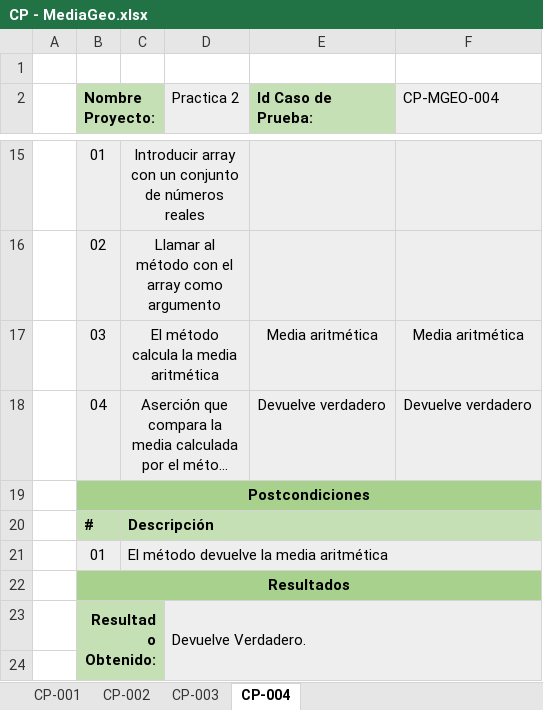
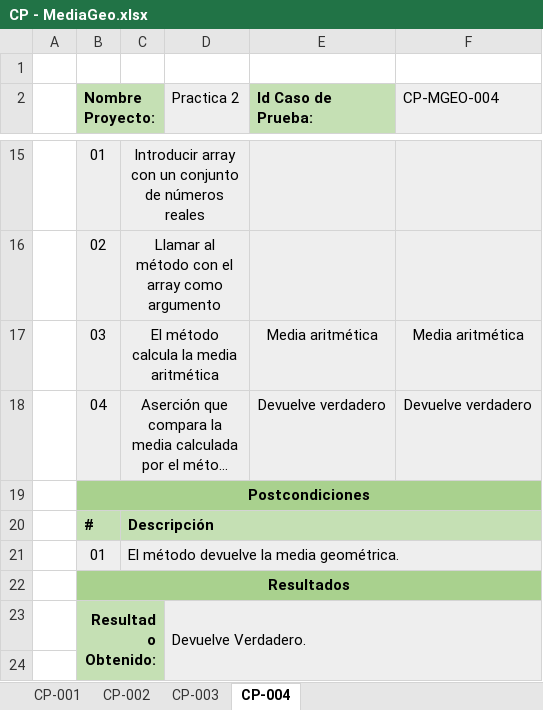
Before and after one commit to Adripy/TDD-ACB-JGA, an Excel workbook: docs/CasosPrueba - Estadística/CP - MediaGeo.xlsx, sheet CP-004, drawn as a sheet; only a part is shown, gaps mark what is left out; long unchanged cells end in …; values as stored, in another font and other column widths than the file's, no borders; conditional formats not drawn; the diff names each change by its address in the sheet, - before the commit and + after, or states it on an @@ line.

Commit message:
Update CP - MediaGeo.xlsx
Se añadenn casos de prueba para el cálculo de Media Geométrica

```diff
--- a/docs/CasosPrueba - Estadística/CP - MediaGeo.xlsx (sheet CP-004)
+++ b/docs/CasosPrueba - Estadística/CP - MediaGeo.xlsx (sheet CP-004)
-C21: El método devuelve la media aritmética
+C21: El método devuelve la media geométrica.
```
Also changed, not shown: sheet CP-002, sheet CP-001.
